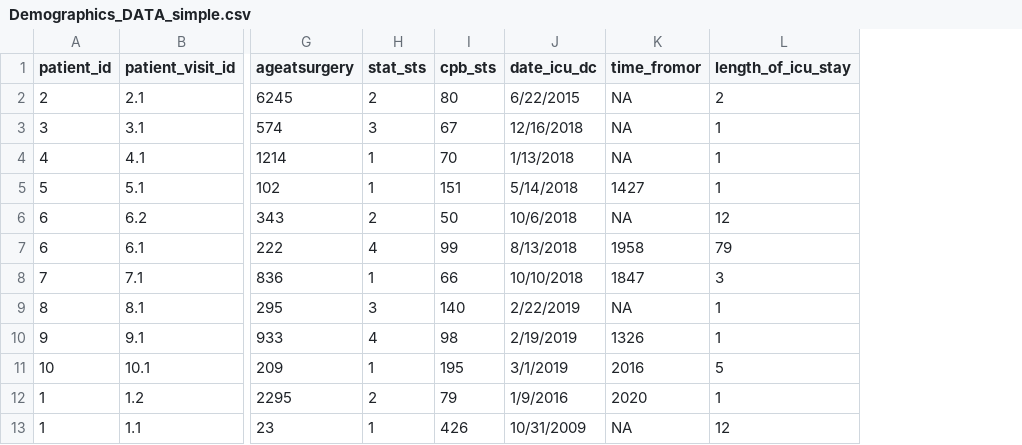
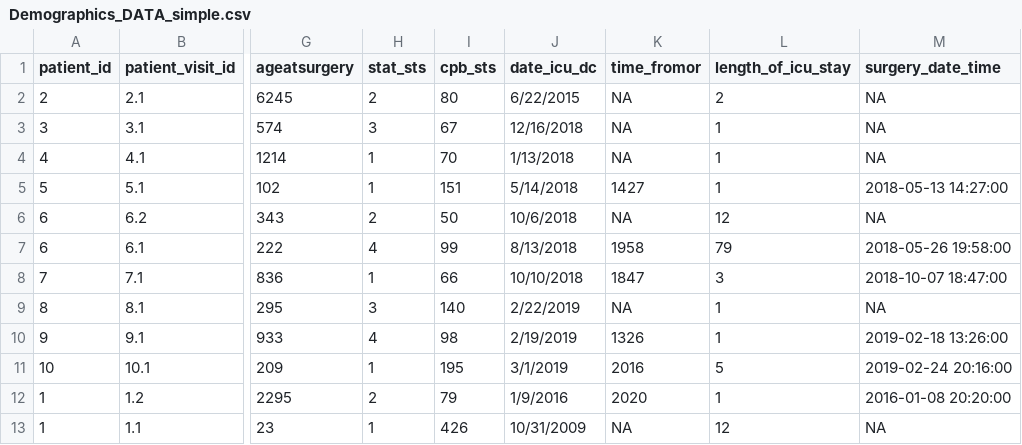
Before and after one commit to cran/EHR, a CSV file: inst/examples/str_ex1/Demographics_DATA_simple.csv, drawn as a sheet; only a part is shown, gaps mark what is left out; the diff names each change by its address in the sheet, - before the commit and + after, or states it on an @@ line.

```diff
--- a/inst/examples/str_ex1/Demographics_DATA_simple.csv
+++ b/inst/examples/str_ex1/Demographics_DATA_simple.csv
+column M (surgery_date_time), rows 2-13: NA | NA | NA | 2018-05-13 14:27:00 | NA | 2018-05-26 19:58:00 | 2018-10-07 18:47:00 | NA | 2019-02-18 13:26:00 | 2019-02-24 20:16:00 | 2016-01-08 20:20:00 | NA
```
Also changed, not shown: 47 other files.
